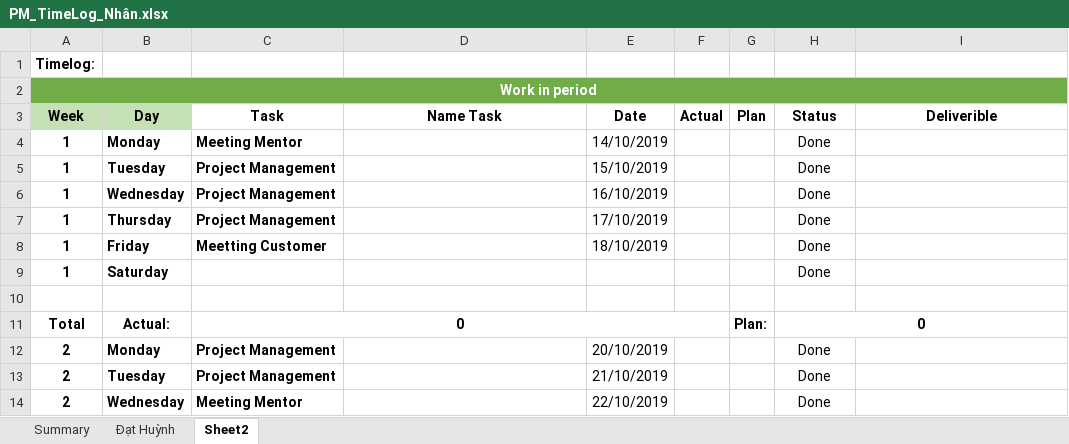
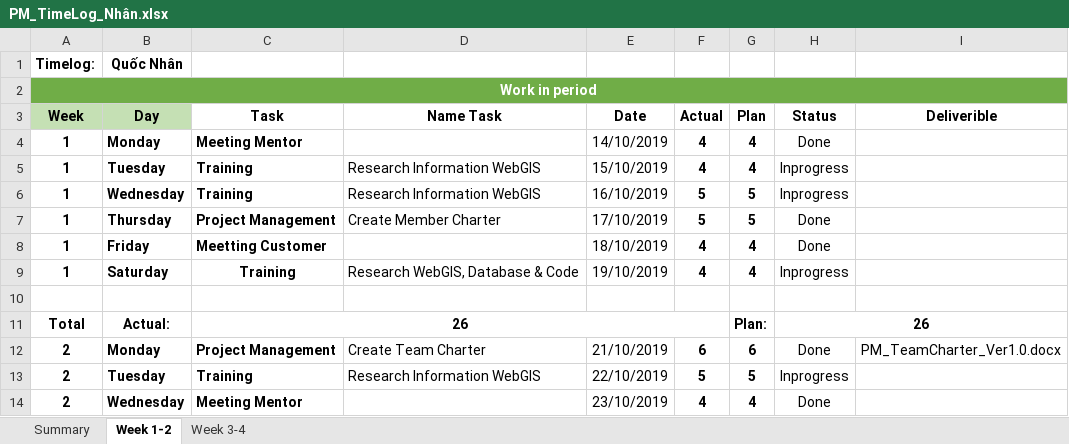
Before and after one commit to DamianHuynh/Capstone-Project, an Excel workbook: Private/Nhân/4. Timelog/PM_TimeLog_Nhân.xlsx, sheet Week 1-2, drawn as a sheet; only a part is shown; values as stored, in another font and other column widths than the file's, no borders; removed rows and columns are numbered as before the commit, all else as after; the diff covers the shown part only; the diff names each change by its address in the sheet, - before the commit and + after, or states it on an @@ line.

```diff
--- a/Private/Nhân/4. Timelog/PM_TimeLog_Nhân.xlsx (sheet Week 1-2)
+++ b/Private/Nhân/4. Timelog/PM_TimeLog_Nhân.xlsx (sheet Week 1-2)
-sheet tab: Sheet2
+sheet tab: Week 1-2
-sheet tab: Đạt Huỳnh
+sheet tab: Week 3-4
-B1 (Day): (empty)
+B1 (Day): Quốc Nhân
-F4:F5 (Actual): (empty)
+F4:F5 (Actual): 4
-G4:G5 (Plan): (empty)
+G4:G5 (Plan): 4
-C5:C6 (Task): Project Management
+C5:C6 (Task): Training
-D5:D6 (Name Task): (empty)
+D5:D6 (Name Task): Research Information WebGIS
-H5:H6 (Status): Done
+H5:H6 (Status): Inprogress
-F6:F7 (Actual): (empty)
+F6:F7 (Actual): 5
-G6:G7 (Plan): (empty)
+G6:G7 (Plan): 5
-D7 (Name Task): (empty)
+D7 (Name Task): Create Member Charter
-F8 (Actual): (empty)
+F8 (Actual): 4
-G8 (Plan): (empty)
+G8 (Plan): 4
-row 9: 1 | Saturday |  |  |  |  |  | Done
+row 9: 1 | Saturday | Training | Research WebGIS, Database & Code | 19/10/2019 | 4 | 4 | Inprogress
-C11 (Task): 0
+C11 (Task): 26
-H11 (Status): 0
+H11 (Status): 26
-D12 (Name Task): (empty)
+D12 (Name Task): Create Team Charter
-E12 (Date): 20/10/2019
+E12 (Date): 21/10/2019
-F12 (Actual): (empty)
+F12 (Actual): 6
-G12 (Plan): (empty)
+G12 (Plan): 6
-I12 (Deliverible): (empty)
+I12 (Deliverible): PM_TeamCharter_Ver1.0.docx
-C13 (Task): Project Management
+C13 (Task): Training
-D13 (Name Task): (empty)
+D13 (Name Task): Research Information WebGIS
-E13 (Date): 21/10/2019
+E13 (Date): 22/10/2019
-F13 (Actual): (empty)
+F13 (Actual): 5
-G13 (Plan): (empty)
+G13 (Plan): 5
-H13 (Status): Done
+H13 (Status): Inprogress
-E14 (Date): 22/10/2019
+E14 (Date): 23/10/2019
-F14 (Actual): (empty)
+F14 (Actual): 4
-G14 (Plan): (empty)
+G14 (Plan): 4
```
Also changed, not shown: 17 edited cells elsewhere in this sheet, sheet Summary, charts or pictures, Improgress/4. Timelog/PM_TimeLog.xlsx.
